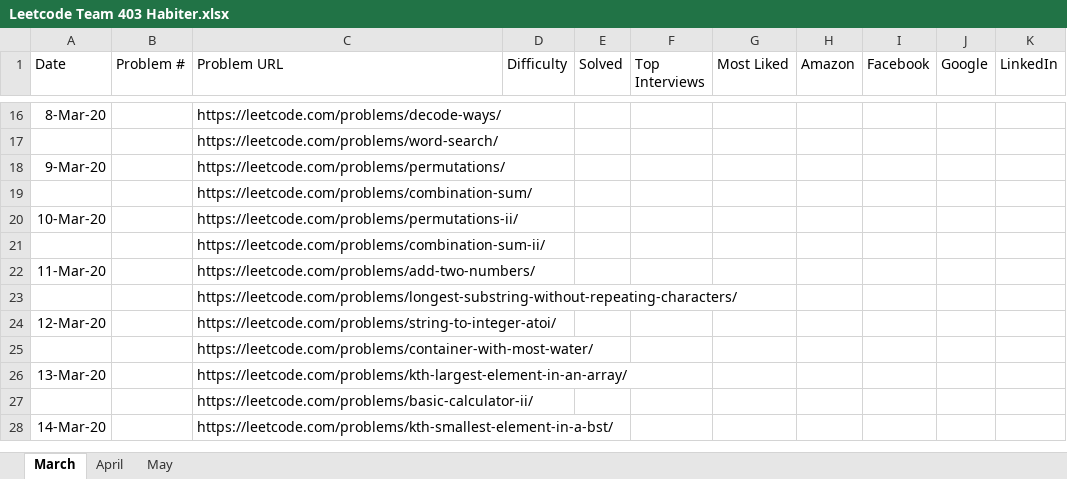
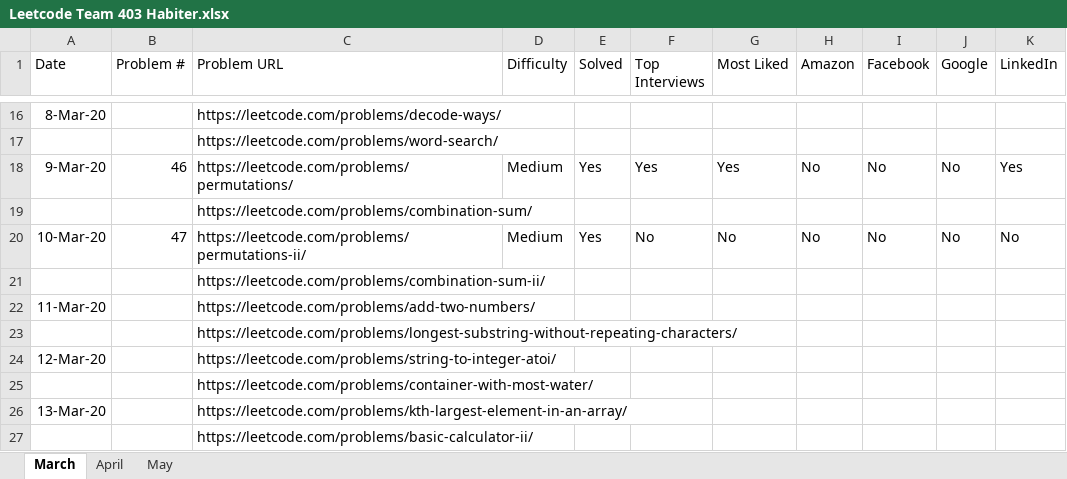
Before and after one commit to fahim0120/leetcode, an Excel workbook: Leetcode Team 403 Habiter.xlsx, sheet March, drawn as a sheet; only a part is shown, gaps mark what is left out; the shorter side is filled out with more unchanged rows; values as stored, in another font and other column widths than the file's, no borders; table styles not drawn; removed rows and columns are numbered as before the commit, all else as after; the diff names each change by its address in the sheet, - before the commit and + after, or states it on an @@ line.

Commit message:
problem 40, 47, 289

```diff
--- a/Leetcode Team 403 Habiter.xlsx (sheet March)
+++ b/Leetcode Team 403 Habiter.xlsx (sheet March)
-row 18: 9-Mar-20 |  | https://leetcode.com/problems/permutations/
+row 18: 9-Mar-20 | 46 | https://leetcode.com/problems/permutations/ | Medium | Yes | Yes | Yes | No | No | No | Yes
-row 20: 10-Mar-20 |  | https://leetcode.com/problems/permutations-ii/
+row 20: 10-Mar-20 | 47 | https://leetcode.com/problems/permutations-ii/ | Medium | Yes | No | No | No | No | No | No
```
Also changed, not shown: sheet May, 4 other files.
